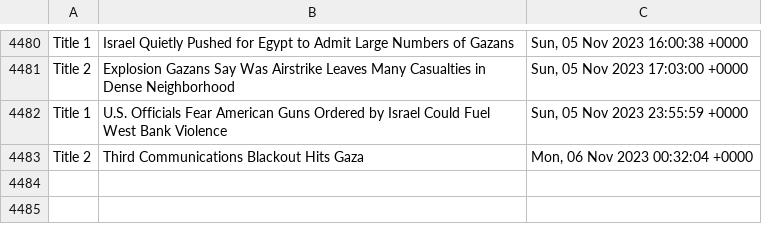
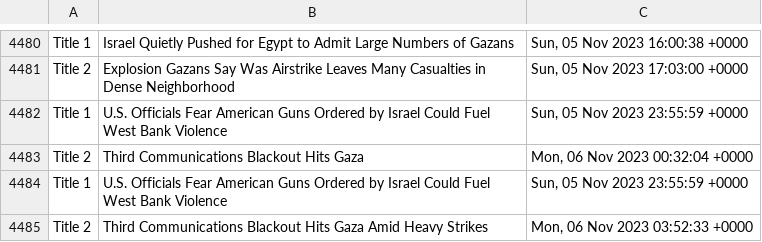
Before and after one commit to drishyatm/news_scrape, a CSV file: headline_nytimes.csv, drawn as a sheet; only a part is shown, gaps mark what is left out; the diff names each change by its address in the sheet, - before the commit and + after, or states it on an @@ line.

Commit message:
Update CSV

```diff
--- a/headline_nytimes.csv
+++ b/headline_nytimes.csv
+row 4484: Title 1 | U.S. Officials Fear American Guns Ordered by Israel Could Fuel West Bank Violence | Sun, 05 Nov 2023 23:55:59 +0000
+row 4485: Title 2 | Third Communications Blackout Hits Gaza Amid Heavy Strikes | Mon, 06 Nov 2023 03:52:33 +0000
```
